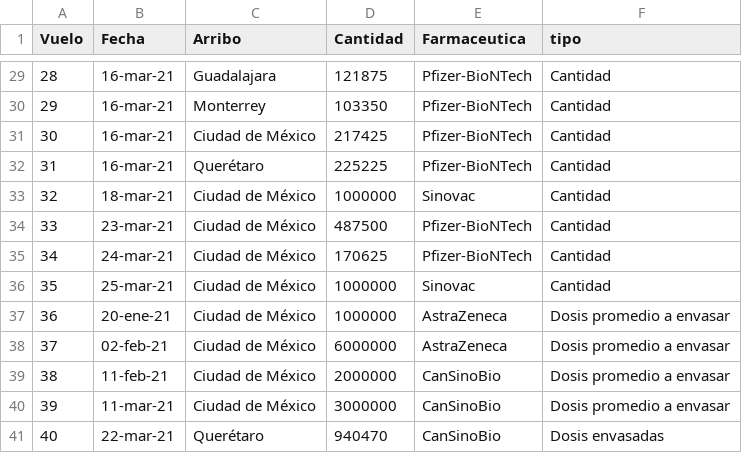
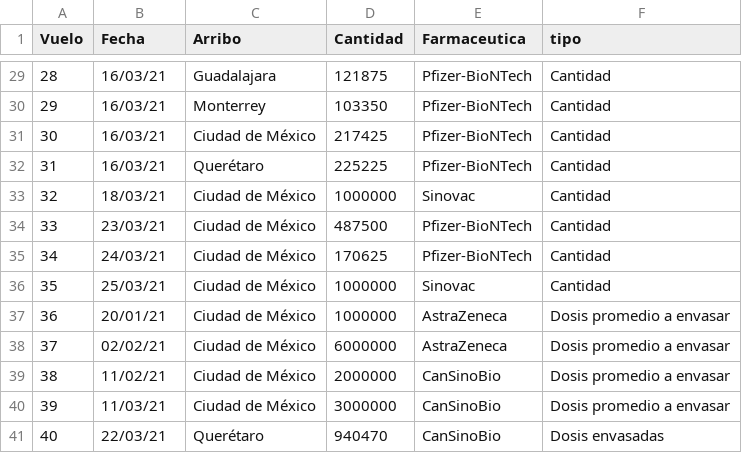
Before and after one commit to ssmdhdbindp/Vacunas, a CSV file: vacunasreport.csv, drawn as a sheet; only a part is shown, gaps mark what is left out; the diff covers the shown part only.

```diff
--- a/vacunasreport.csv
+++ b/vacunasreport.csv
@@ -29,13 +29,13 @@ Vuelo,Fecha,Arribo,Cantidad,Farmaceutica,tipo
-28,16-mar-21,Guadalajara,121875,Pfizer-BioNTech,Cantidad
-29,16-mar-21,Monterrey,103350,Pfizer-BioNTech,Cantidad
-30,16-mar-21,Ciudad de México,217425,Pfizer-BioNTech,Cantidad
-31,16-mar-21,Querétaro,225225,Pfizer-BioNTech,Cantidad
-32,18-mar-21,Ciudad de México,1000000,Sinovac,Cantidad
-33,23-mar-21,Ciudad de México,487500,Pfizer-BioNTech,Cantidad
-34,24-mar-21,Ciudad de México,170625,Pfizer-BioNTech,Cantidad
-35,25-mar-21,Ciudad de México,1000000,Sinovac,Cantidad
-36,20-ene-21,Ciudad de México,1000000,AstraZeneca,Dosis promedio a envasar
-37,02-feb-21,Ciudad de México,6000000,AstraZeneca,Dosis promedio a envasar
-38,11-feb-21,Ciudad de México,2000000,CanSinoBio,Dosis promedio a envasar
-39,11-mar-21,Ciudad de México,3000000,CanSinoBio,Dosis promedio a envasar
-40,22-mar-21,Querétaro,940470,CanSinoBio,Dosis envasadas
+28,16/03/21,Guadalajara,121875,Pfizer-BioNTech,Cantidad
+29,16/03/21,Monterrey,103350,Pfizer-BioNTech,Cantidad
+30,16/03/21,Ciudad de México,217425,Pfizer-BioNTech,Cantidad
+31,16/03/21,Querétaro,225225,Pfizer-BioNTech,Cantidad
+32,18/03/21,Ciudad de México,1000000,Sinovac,Cantidad
+33,23/03/21,Ciudad de México,487500,Pfizer-BioNTech,Cantidad
+34,24/03/21,Ciudad de México,170625,Pfizer-BioNTech,Cantidad
+35,25/03/21,Ciudad de México,1000000,Sinovac,Cantidad
+36,20/01/21,Ciudad de México,1000000,AstraZeneca,Dosis promedio a envasar
+37,02/02/21,Ciudad de México,6000000,AstraZeneca,Dosis promedio a envasar
+38,11/02/21,Ciudad de México,2000000,CanSinoBio,Dosis promedio a envasar
+39,11/03/21,Ciudad de México,3000000,CanSinoBio,Dosis promedio a envasar
+40,22/03/21,Querétaro,940470,CanSinoBio,Dosis envasadas
```
Also changed, not shown: 27 edited cells elsewhere in this file.
